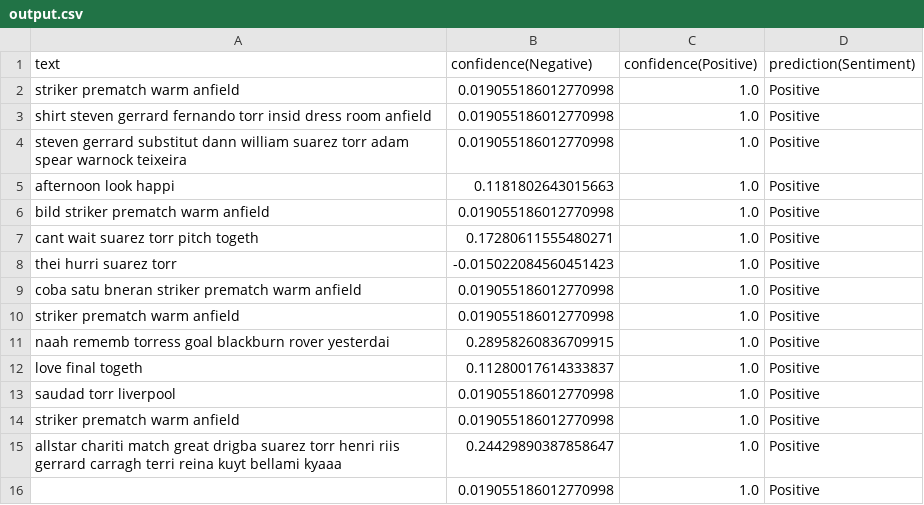
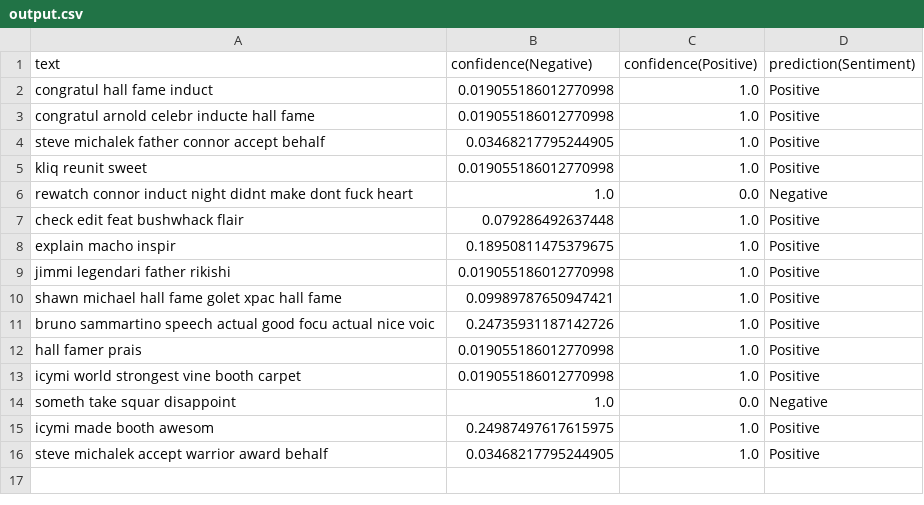
Before and after one commit to BlueMustache/opinion-miner, a CSV file: output.csv, drawn as a sheet.

```diff
--- a/output.csv
+++ b/output.csv
@@ -1,16 +1,16 @@
 text,confidence(Negative),confidence(Positive),prediction(Sentiment)
-striker prematch warm anfield ,0.019055186012770998,1.0,Positive
-shirt steven gerrard fernando torr insid dress room anfield ,0.019055186012770998,1.0,Positive
-steven gerrard substitut dann william suarez torr adam spear warnock teixeira ,0.019055186012770998,1.0,Positive
-afternoon look happi ,0.1181802643015663,1.0,Positive
-bild striker prematch warm anfield ,0.019055186012770998,1.0,Positive
-cant wait suarez torr pitch togeth ,0.17280611555480271,1.0,Positive
-thei hurri suarez torr ,-0.015022084560451423,1.0,Positive
-coba satu bneran striker prematch warm anfield ,0.019055186012770998,1.0,Positive
-striker prematch warm anfield ,0.019055186012770998,1.0,Positive
-naah rememb torress goal blackburn rover yesterdai ,0.28958260836709915,1.0,Positive
-love final togeth ,0.11280017614333837,1.0,Positive
-saudad torr liverpool ,0.019055186012770998,1.0,Positive
-striker prematch warm anfield ,0.019055186012770998,1.0,Positive
-allstar chariti match great drigba suarez torr henri riis gerrard carragh terri reina kuyt bellami kyaaa ,0.24429890387858647,1.0,Positive
-,0.019055186012770998,1.0,Positive
+congratul hall fame induct ,0.019055186012770998,1.0,Positive
+congratul arnold celebr inducte hall fame ,0.019055186012770998,1.0,Positive
+steve michalek father connor accept behalf ,0.03468217795244905,1.0,Positive
+kliq reunit sweet ,0.019055186012770998,1.0,Positive
+rewatch connor induct night didnt make dont fuck heart ,1.0,0.0,Negative
+check edit feat bushwhack flair ,0.079286492637448,1.0,Positive
+explain macho inspir ,0.18950811475379675,1.0,Positive
+jimmi legendari father rikishi ,0.019055186012770998,1.0,Positive
+shawn michael hall fame golet xpac hall fame ,0.09989787650947421,1.0,Positive
+bruno sammartino speech actual good focu actual nice voic ,0.24735931187142726,1.0,Positive
+hall famer prais ,0.019055186012770998,1.0,Positive
+icymi world strongest vine booth carpet ,0.019055186012770998,1.0,Positive
+someth take squar disappoint ,1.0,0.0,Negative
+icymi made booth awesom ,0.24987497617615975,1.0,Positive
+steve michalek accept warrior award behalf ,0.03468217795244905,1.0,Positive
```
Also changed, not shown: fetchedTweets.csv, 5 other files.
